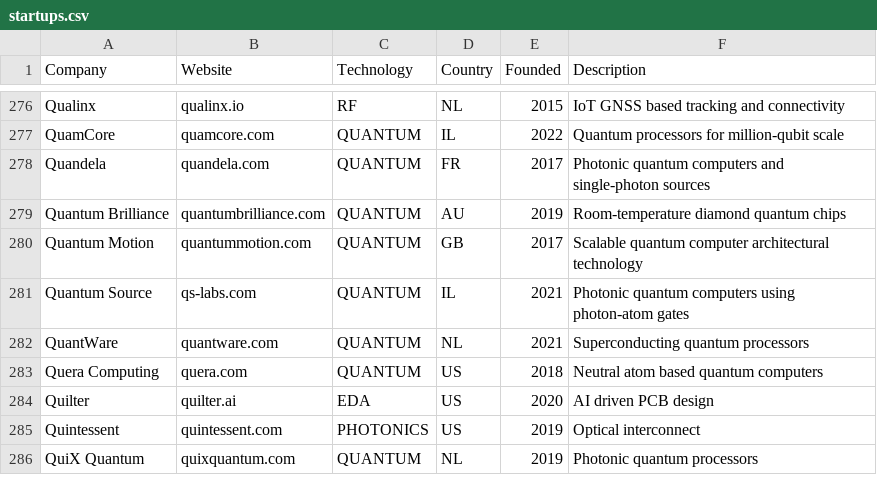
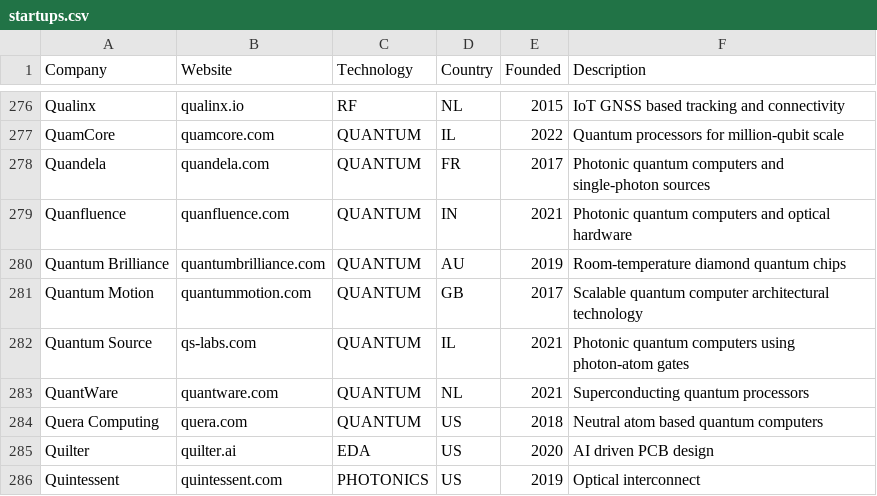
Before and after one commit to aolofsson/awesome-semiconductor-startups, a CSV file: startups.csv, drawn as a sheet; only a part is shown, gaps mark what is left out; the shorter side is filled out with more unchanged rows.

```diff
--- a/startups.csv
+++ b/startups.csv
@@ -278,2 +278,3 @@ QuamCore,quamcore.com,QUANTUM,IL,2022,Quantum processors for million-qubit scale
 Quandela,quandela.com,QUANTUM,FR,2017,Photonic quantum computers and single-photon sources
+Quanfluence, quanfluence.com,QUANTUM,IN,2021, Photonic quantum computers and optical hardware
 Quantum Brilliance,quantumbrilliance.com,QUANTUM,AU,2019,Room-temperature diamond quantum chips
```
Also changed, not shown: alumni.csv, investors.csv, 1 other file.
